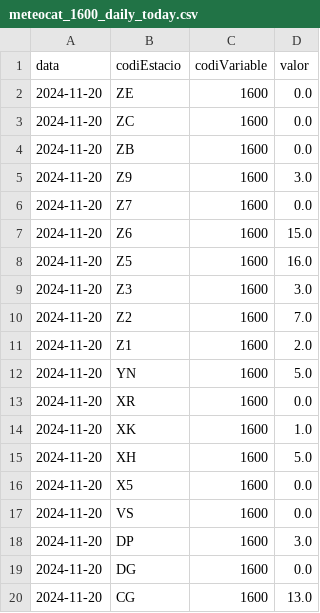
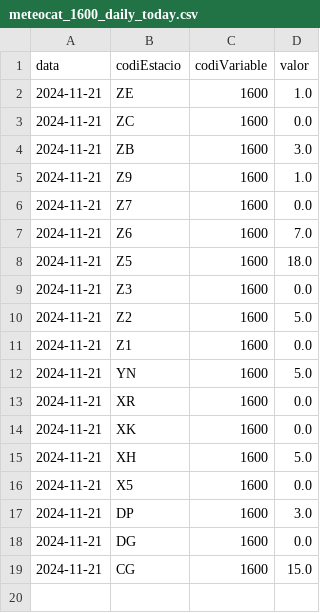
Before and after one commit to arnausanz/arnausanz.github.io, a CSV file: data/processed/meteocat/meteocat_1600_daily_today.csv, drawn as a sheet.

```diff
--- a/data/processed/meteocat/meteocat_1600_daily_today.csv
+++ b/data/processed/meteocat/meteocat_1600_daily_today.csv
@@ -1,20 +1,19 @@
 data,codiEstacio,codiVariable,valor
-2024-11-20,ZE,1600,0.0
-2024-11-20,ZC,1600,0.0
-2024-11-20,ZB,1600,0.0
-2024-11-20,Z9,1600,3.0
-2024-11-20,Z7,1600,0.0
-2024-11-20,Z6,1600,15.0
-2024-11-20,Z5,1600,16.0
-2024-11-20,Z3,1600,3.0
-2024-11-20,Z2,1600,7.0
-2024-11-20,Z1,1600,2.0
-2024-11-20,YN,1600,5.0
-2024-11-20,XR,1600,0.0
-2024-11-20,XK,1600,1.0
-2024-11-20,XH,1600,5.0
-2024-11-20,X5,1600,0.0
-2024-11-20,VS,1600,0.0
-2024-11-20,DP,1600,3.0
-2024-11-20,DG,1600,0.0
-2024-11-20,CG,1600,13.0
+2024-11-21,ZE,1600,1.0
+2024-11-21,ZC,1600,0.0
+2024-11-21,ZB,1600,3.0
+2024-11-21,Z9,1600,1.0
+2024-11-21,Z7,1600,0.0
+2024-11-21,Z6,1600,7.0
+2024-11-21,Z5,1600,18.0
+2024-11-21,Z3,1600,0.0
+2024-11-21,Z2,1600,5.0
+2024-11-21,Z1,1600,0.0
+2024-11-21,YN,1600,5.0
+2024-11-21,XR,1600,0.0
+2024-11-21,XK,1600,0.0
+2024-11-21,XH,1600,5.0
+2024-11-21,X5,1600,0.0
+2024-11-21,DP,1600,3.0
+2024-11-21,DG,1600,0.0
+2024-11-21,CG,1600,15.0
```
Also changed, not shown: data/processed/aca/aca_daily_today.csv, data/processed/meteocat/meteocat_1000_daily_today.csv, 4 other files.
